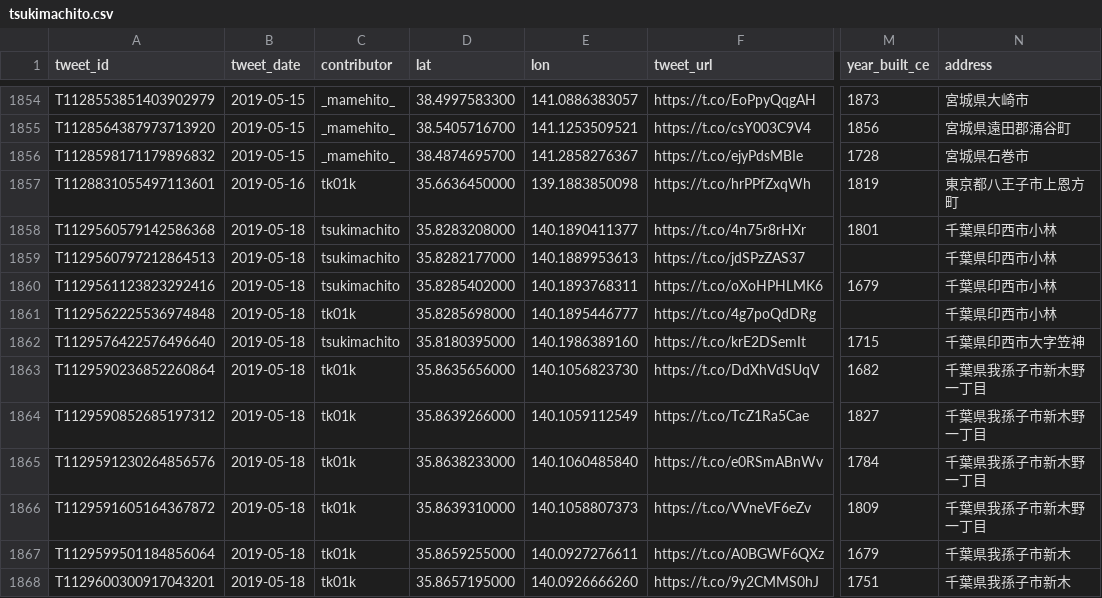
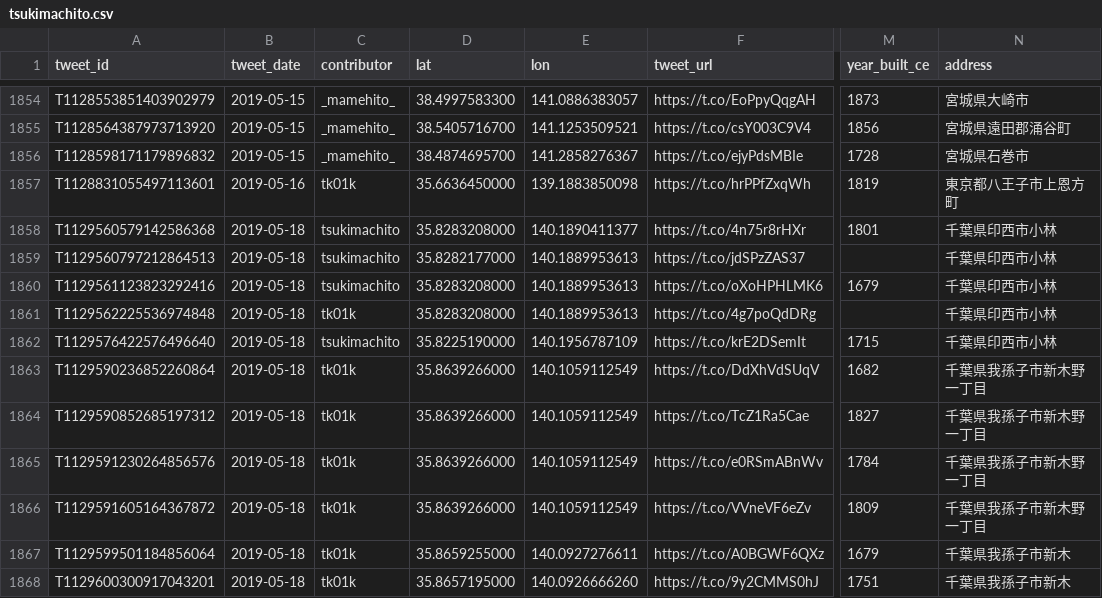
Before and after one commit to midoriit/tsukimachito, a CSV file: tsukimachito.csv, drawn as a sheet; only a part is shown, gaps mark what is left out; the diff names each change by its address in the sheet, - before the commit and + after, or states it on an @@ line.

```diff
--- a/tsukimachito.csv
+++ b/tsukimachito.csv
-D1860 (lat): 35.8285402000
+D1860 (lat): 35.8283208000
-E1860 (lon): 140.1893768311
+E1860 (lon): 140.1889953613
-D1861 (lat): 35.8285698000
+D1861 (lat): 35.8283208000
-E1861 (lon): 140.1895446777
+E1861 (lon): 140.1889953613
-D1862 (lat): 35.8180395000
+D1862 (lat): 35.8225190000
-E1862 (lon): 140.1986389160
+E1862 (lon): 140.1956787109
-N1862 (address): 千葉県印西市大字笠神
+N1862 (address): 千葉県印西市小林
-D1863 (lat): 35.8635656000
+D1863 (lat): 35.8639266000
-E1863 (lon): 140.1056823730
+E1863 (lon): 140.1059112549
-D1865 (lat): 35.8638233000
+D1865 (lat): 35.8639266000
-E1865 (lon): 140.1060485840
+E1865 (lon): 140.1059112549
-D1866 (lat): 35.8639310000
+D1866 (lat): 35.8639266000
-E1866 (lon): 140.1058807373
+E1866 (lon): 140.1059112549
```
Also changed, not shown: 2 other files.
